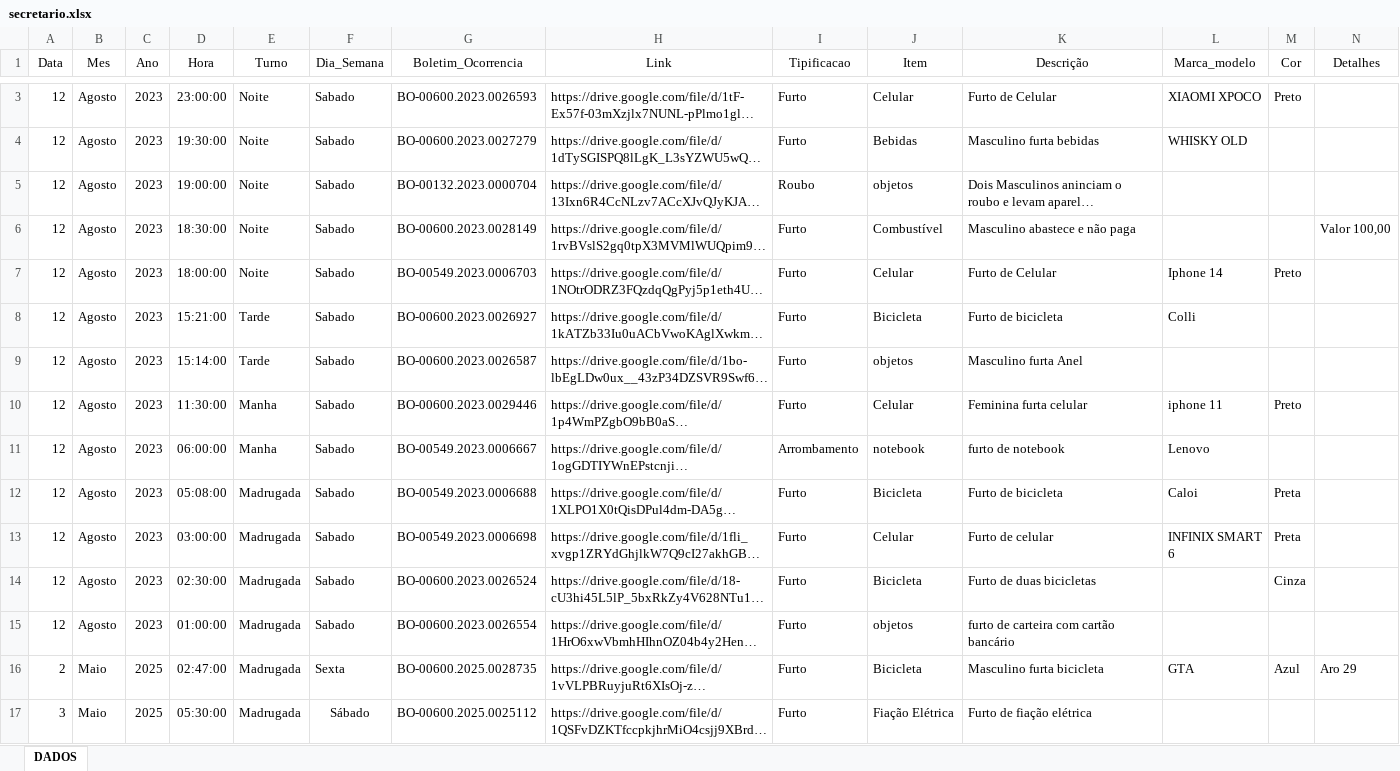
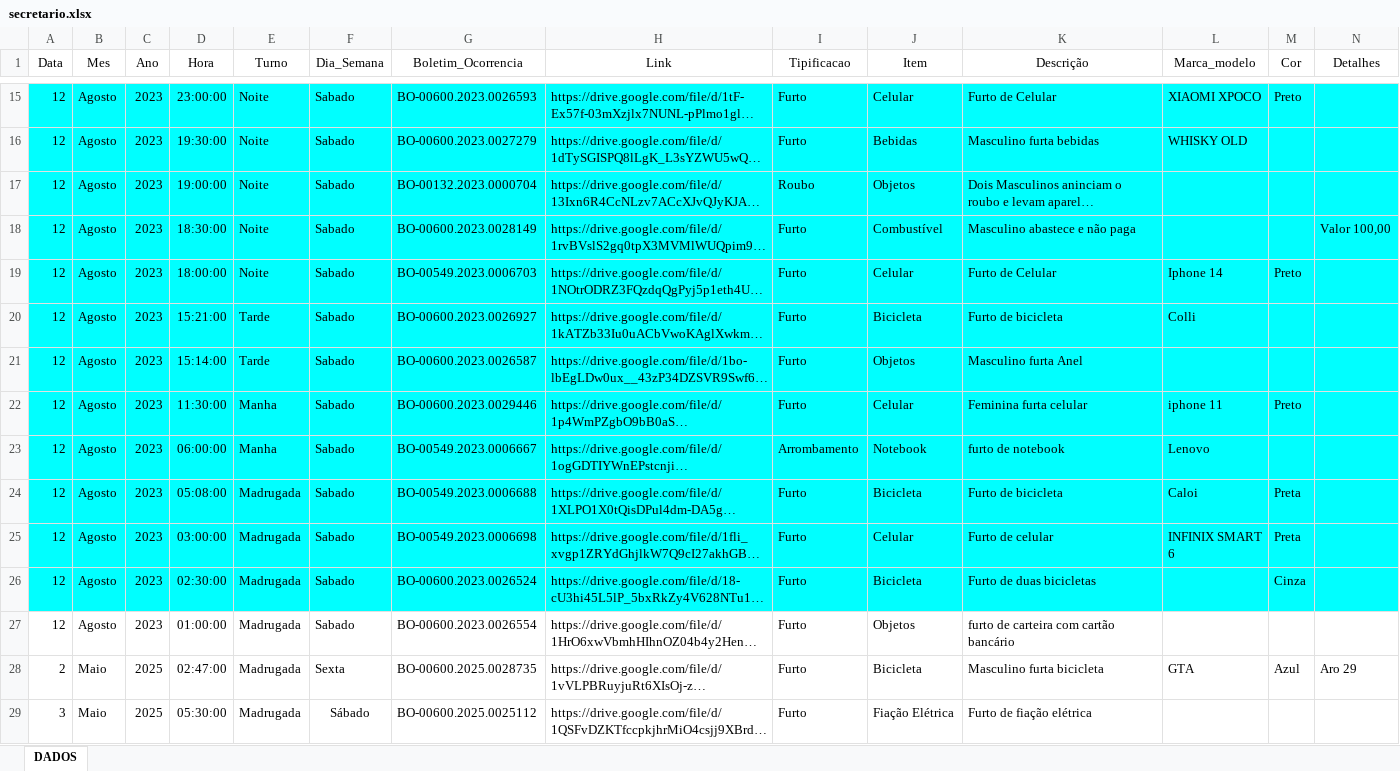
Before and after one commit to ronaldorocco/dashboard, an Excel workbook: secretario.xlsx, sheet DADOS, drawn as a sheet; only a part is shown, gaps mark what is left out; long unchanged cells end in …; values as stored, in another font and other column widths than the file's, no borders; charts and pictures not drawn; addresses are those after the commit; the diff covers the shown part only; the diff names each change by its address in the sheet, - before the commit and + after, or states it on an @@ line.

```diff
--- a/secretario.xlsx (sheet DADOS)
+++ b/secretario.xlsx (sheet DADOS)
-A15:N15 fill: none
+A15:N15 fill: #00FFFF
-A16:N16 fill: none
+A16:N16 fill: #00FFFF
-A17:N26 fill: none
+A17:N26 fill: #00FFFF
-J17 (Item): objetos
+J17 (Item): Objetos
-J21 (Item): objetos
+J21 (Item): Objetos
-J23 (Item): notebook
+J23 (Item): Notebook
-J27 (Item): objetos
+J27 (Item): Objetos
```
Also changed, not shown: 20 added rows, 130 edited cells and cell formats elsewhere in this sheet, 2 other files.
